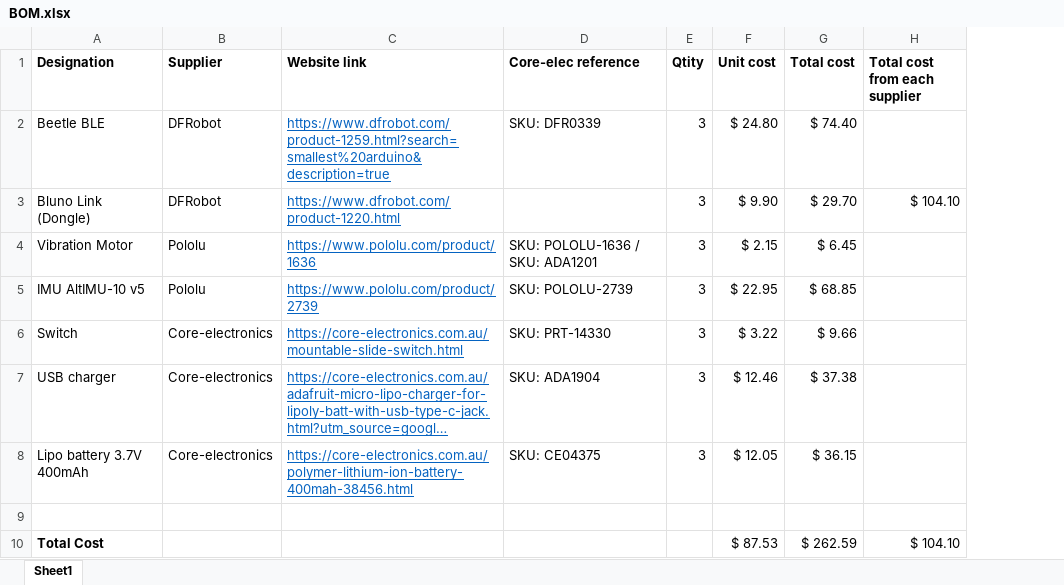
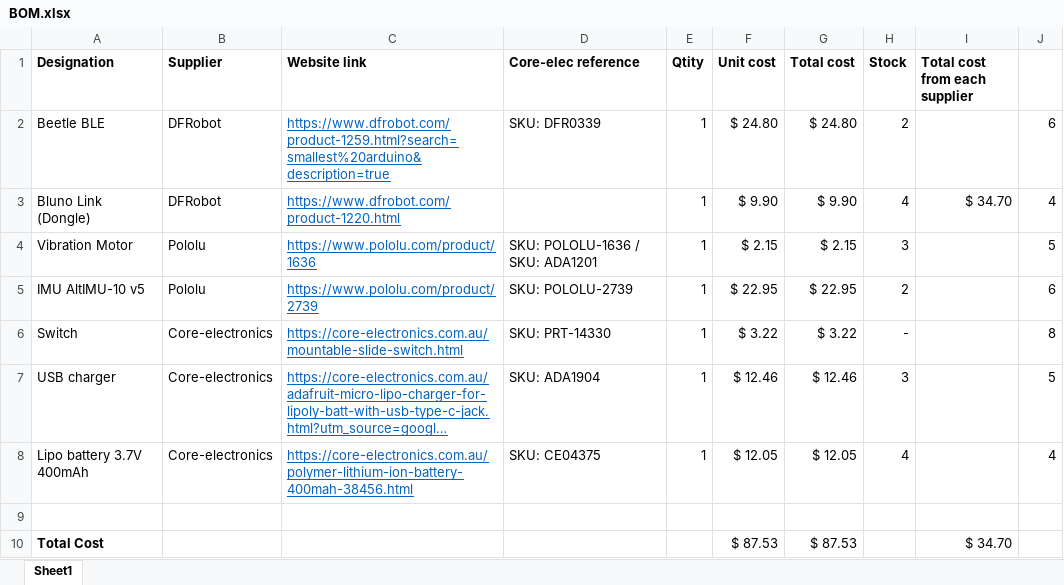
Before and after one commit to UniMelbHumanRoboticsLab/ShoulderTracker, an Excel workbook: Hardware/BOM.xlsx, sheet Sheet1, drawn as a sheet; long unchanged cells end in …; values as stored, in another font and other column widths than the file's, no borders; addresses are those after the commit; the diff names each change by its address in the sheet, - before the commit and + after, or states it on an @@ line.

```diff
--- a/Hardware/BOM.xlsx (sheet Sheet1)
+++ b/Hardware/BOM.xlsx (sheet Sheet1)
+column H (Stock), rows 2-8: 2 | 4 | 3 | 2 | - | 3 | 4
+column J, rows 2-8: 6 | 4 | 5 | 6 | 8 | 5 | 4
-E2:E8 (Qtity): 3
+E2:E8 (Qtity): 1
-G2 (Total cost): $ 74.40
+G2 (Total cost): $ 24.80
-G3 (Total cost): $ 29.70
+G3 (Total cost): $ 9.90
-I3 (Total cost from each supplier): $ 104.10
+I3 (Total cost from each supplier): $ 34.70
-G4 (Total cost): $ 6.45
+G4 (Total cost): $ 2.15
-G5 (Total cost): $ 68.85
+G5 (Total cost): $ 22.95
-G6 (Total cost): $ 9.66
+G6 (Total cost): $ 3.22
-G7 (Total cost): $ 37.38
+G7 (Total cost): $ 12.46
-G8 (Total cost): $ 36.15
+G8 (Total cost): $ 12.05
-G10 (Total cost): $ 262.59
+G10 (Total cost): $ 87.53
-I10 (Total cost from each supplier): $ 104.10
+I10 (Total cost from each supplier): $ 34.70
```
Also changed, not shown: 9 other files.
